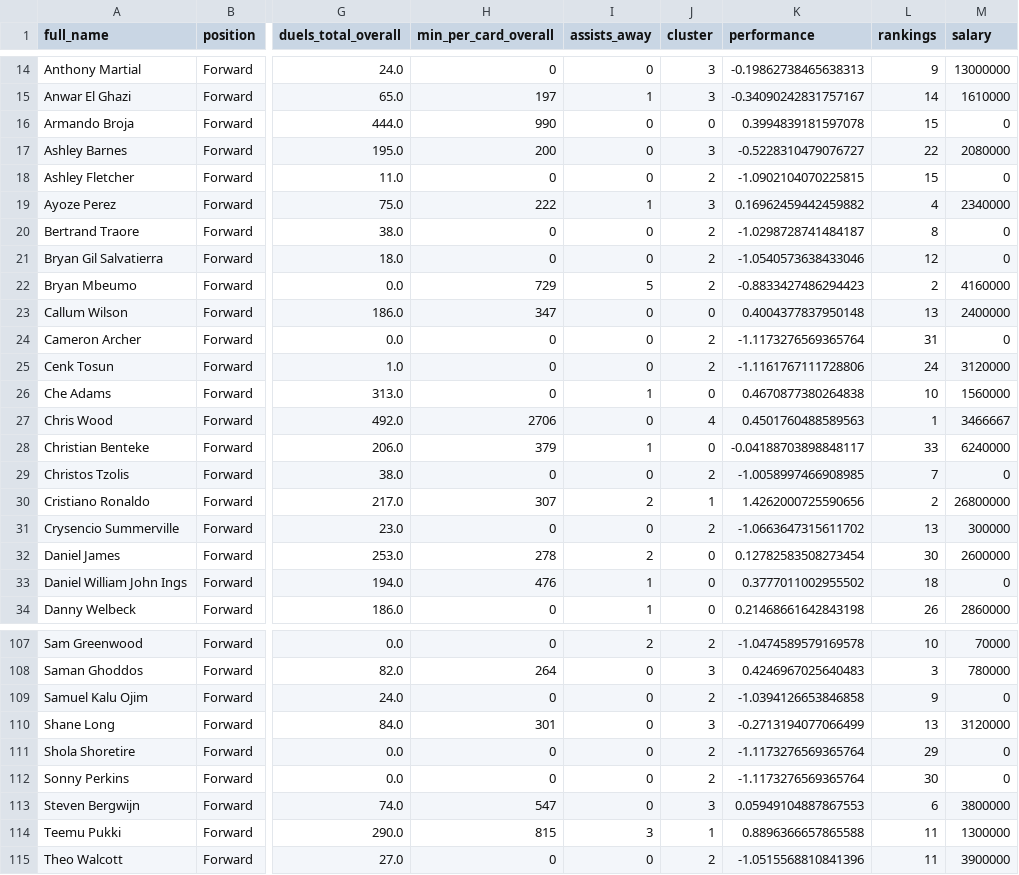
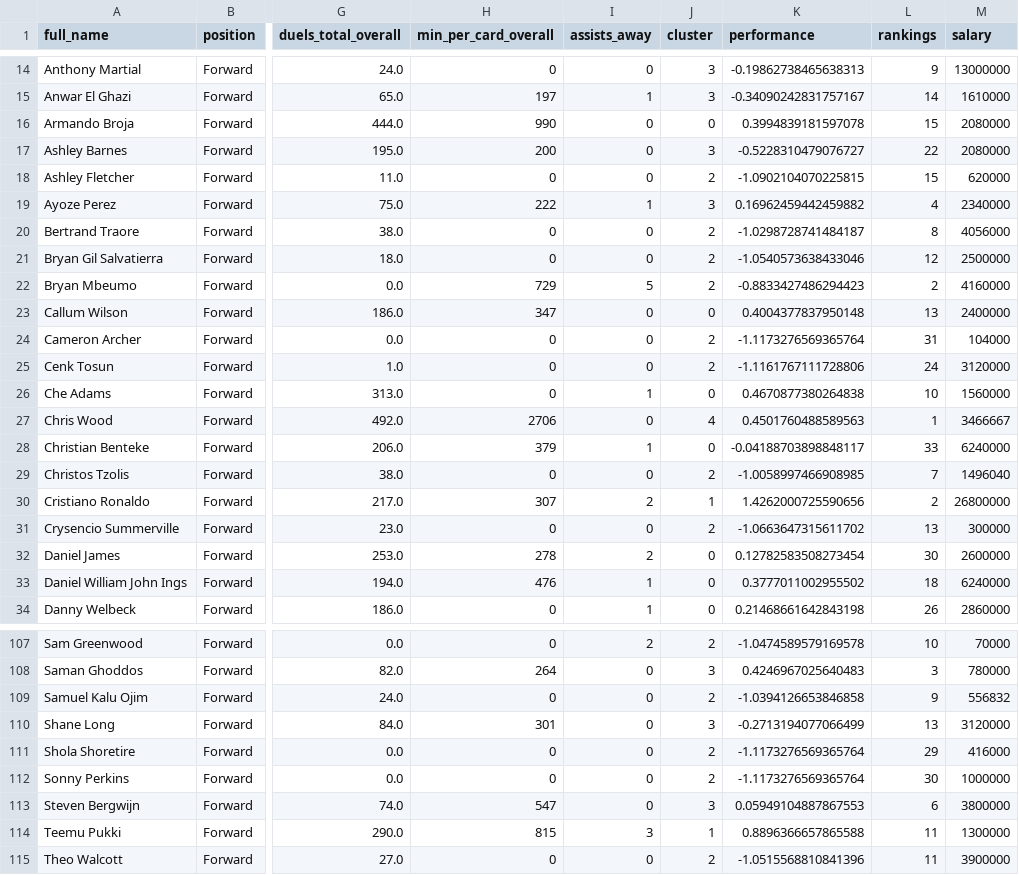
Before and after one commit to OpusXI/IEOR_4650_Fall_2023_Group_Project, a CSV file: data/players/forward_cluster.csv, drawn as a sheet; only a part is shown, gaps mark what is left out; the diff covers the shown part only; the diff names each change by its address in the sheet, - before the commit and + after, or states it on an @@ line.

```diff
--- a/data/players/forward_cluster.csv
+++ b/data/players/forward_cluster.csv
-M16 (salary): 0
+M16 (salary): 2080000
-M18 (salary): 0
+M18 (salary): 620000
-M20 (salary): 0
+M20 (salary): 4056000
-M21 (salary): 0
+M21 (salary): 2500000
-M24 (salary): 0
+M24 (salary): 104000
-M29 (salary): 0
+M29 (salary): 1496040
-M33 (salary): 0
+M33 (salary): 6240000
-M109 (salary): 0
+M109 (salary): 556832
-M111 (salary): 0
+M111 (salary): 416000
-M112 (salary): 0
+M112 (salary): 1000000
```
Also changed, not shown: 13 edited cells elsewhere in this file, data/players/midfielder_cluster.csv, 3 other files.
